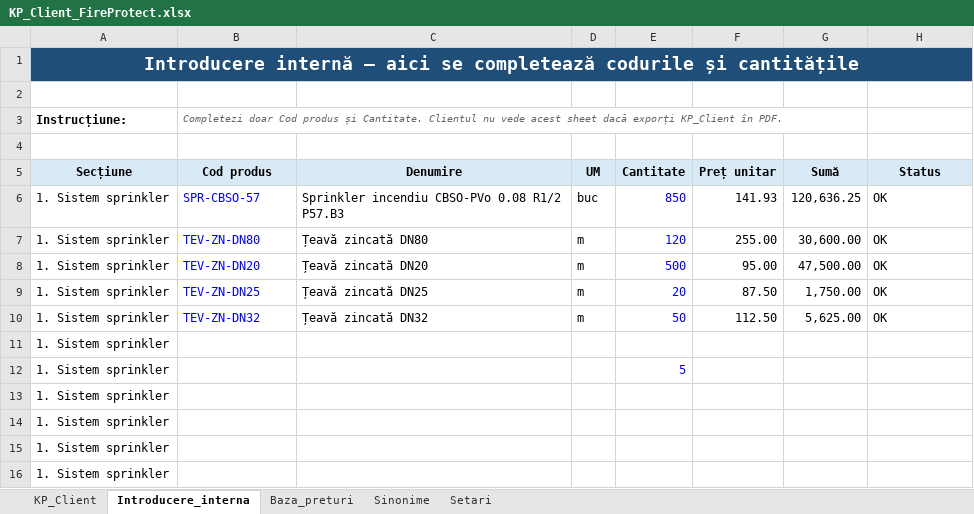
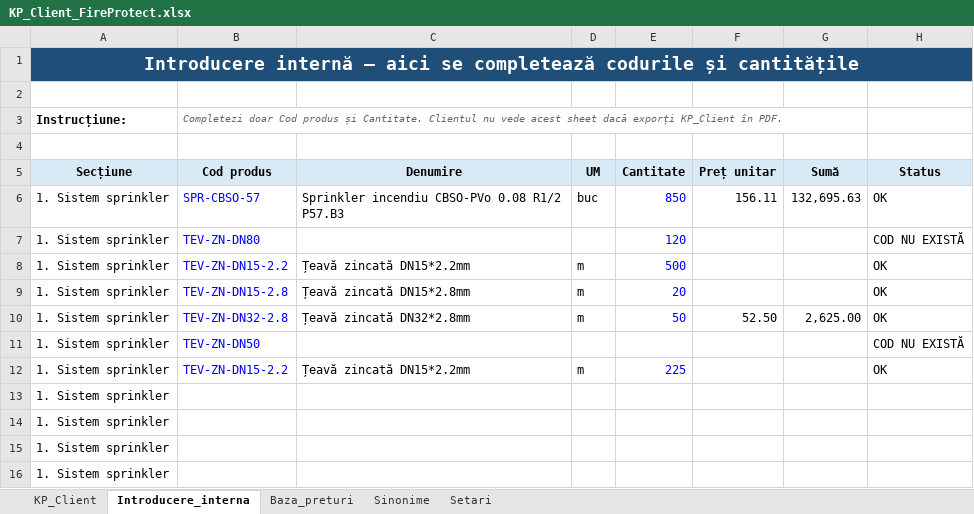
Before and after one commit to vbuzadji-boop/fireprotect-kp-bot, an Excel workbook: KP_Client_FireProtect.xlsx, sheet Introducere_interna, drawn as a sheet; only a part is shown; values as stored, in another font and other column widths than the file's, no borders; conditional formats not drawn; removed rows and columns are numbered as before the commit, all else as after; the diff names each change by its address in the sheet, - before the commit and + after, or states it on an @@ line.

```diff
--- a/KP_Client_FireProtect.xlsx (sheet Introducere_interna)
+++ b/KP_Client_FireProtect.xlsx (sheet Introducere_interna)
-F6: 141.93
+F6: 156.11
-G6: 120,636.25
+G6: 132,695.63
-C7: Țeavă zincată DN80
+C7: (empty)
-D7: m
+D7: (empty)
-F7: 255.00
+F7: (empty)
-G7: 30,600.00
+G7: (empty)
-H7: OK
+H7: COD NU EXISTĂ
-B8: TEV-ZN-DN20
+B8: TEV-ZN-DN15-2.2
-C8: Țeavă zincată DN20
+C8: Țeavă zincată DN15*2.2mm
-F8: 95.00
+F8: (empty)
-G8: 47,500.00
+G8: (empty)
-B9: TEV-ZN-DN25
+B9: TEV-ZN-DN15-2.8
-C9: Țeavă zincată DN25
+C9: Țeavă zincată DN15*2.8mm
-F9: 87.50
+F9: (empty)
-G9: 1,750.00
+G9: (empty)
-B10: TEV-ZN-DN32
+B10: TEV-ZN-DN32-2.8
-C10: Țeavă zincată DN32
+C10: Țeavă zincată DN32*2.8mm
-F10: 112.50
+F10: 52.50
-G10: 5,625.00
+G10: 2,625.00
-B11: (empty)
+B11: TEV-ZN-DN50
-H11: (empty)
+H11: COD NU EXISTĂ
-row 12: 1. Sistem sprinkler |  |  |  | 5
+row 12: 1. Sistem sprinkler | TEV-ZN-DN15-2.2 | Țeavă zincată DN15*2.2mm | m | 225 |  |  | OK
```
Also changed, not shown: sheet Baza_preturi, sheet Sinonime, sheet KP_Client, formulas that keep their value, hidden cells.
